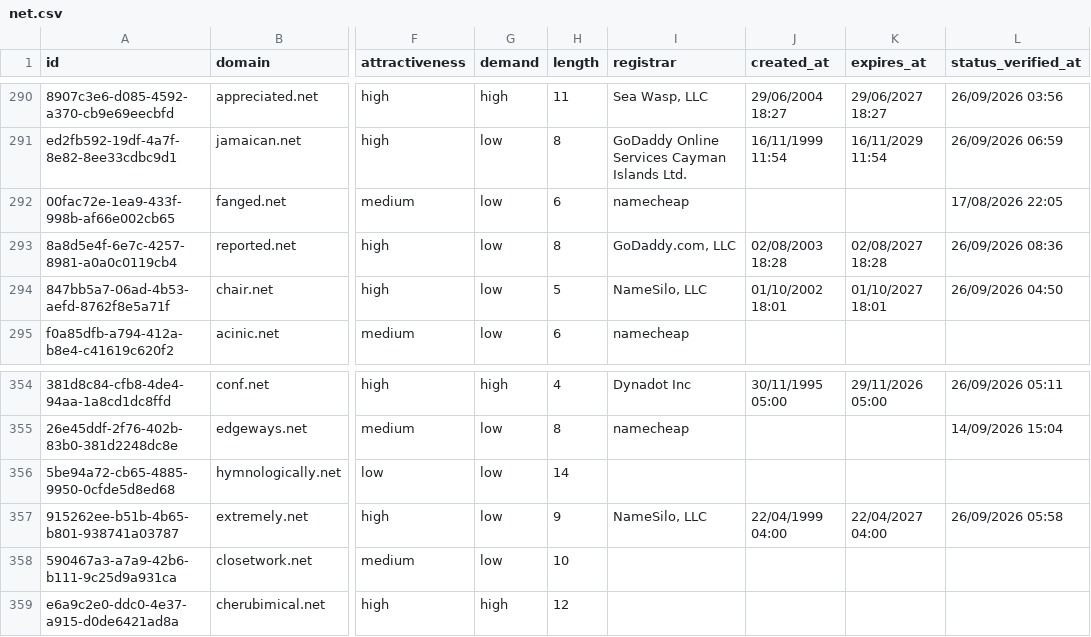
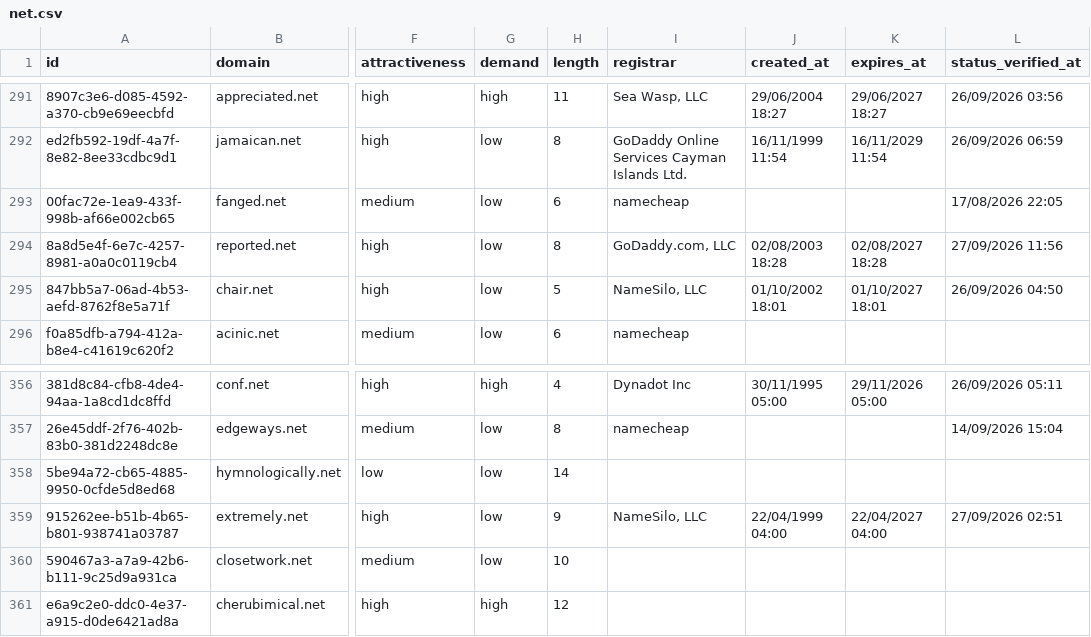
Before and after one commit to UniqueDomains/net-oneword-domains, a CSV file: net.csv, drawn as a sheet; only a part is shown, gaps mark what is left out; addresses are those after the commit; the diff covers the shown part only; the diff names each change by its address in the sheet, - before the commit and + after, or states it on an @@ line.

```diff
--- a/net.csv
+++ b/net.csv
-L294 (status_verified_at): 26/09/2026 08:36
+L294 (status_verified_at): 27/09/2026 11:56
-L359 (status_verified_at): 26/09/2026 05:58
+L359 (status_verified_at): 27/09/2026 02:51
```
Also changed, not shown: 4 added rows and 4 removed rows elsewhere in this file, 3 other files.
